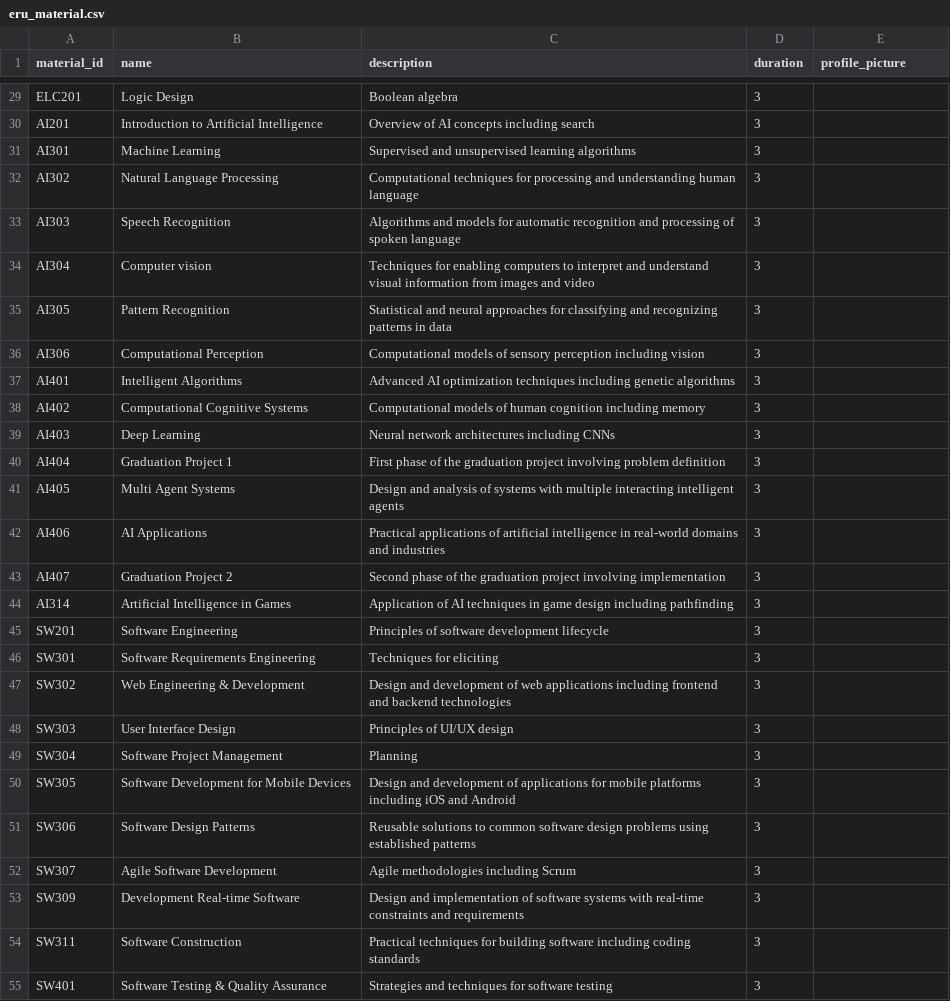
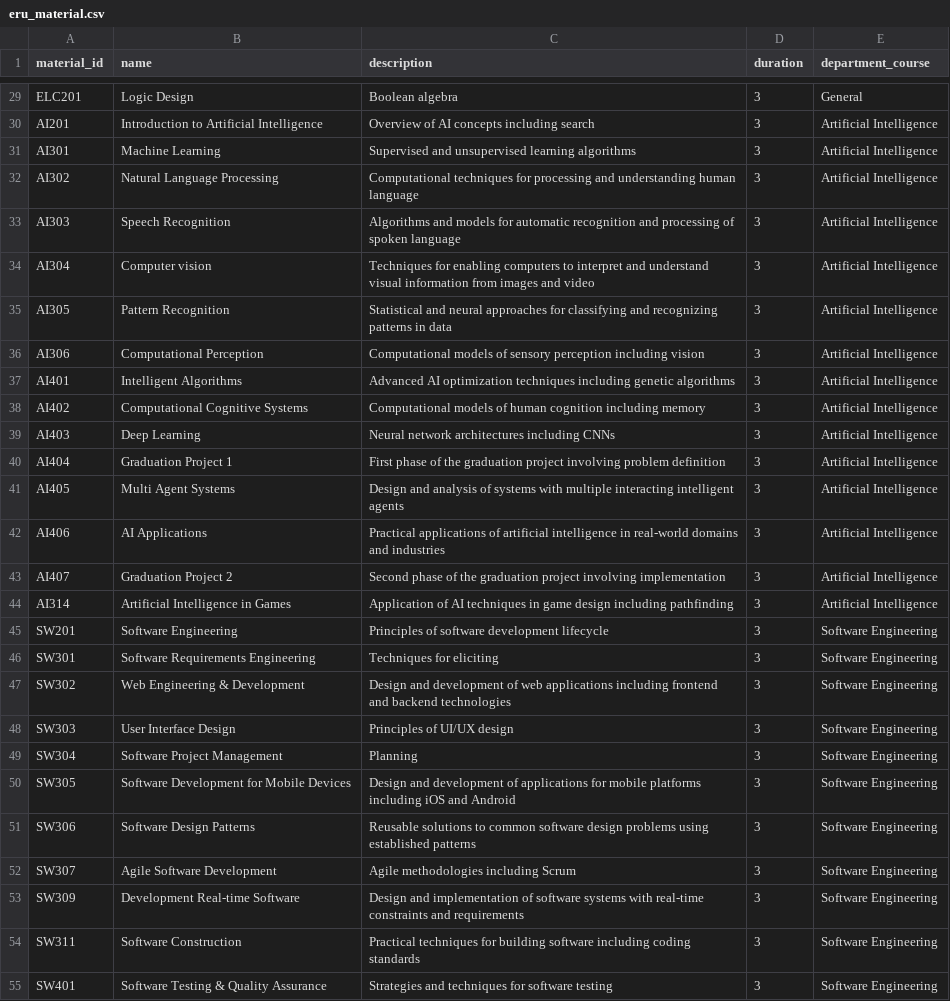
Before and after one commit to 1000red/AI_ERU_Tawsol_backend, a CSV file: app/db/add_db/source/eru_material.csv, drawn as a sheet; only a part is shown, gaps mark what is left out; the diff covers the shown part only; the diff names each change by its address in the sheet, - before the commit and + after, or states it on an @@ line.

```diff
--- a/app/db/add_db/source/eru_material.csv
+++ b/app/db/add_db/source/eru_material.csv
-E1: profile_picture
+E1: department_course
-E29 (department_course): (empty)
+E29 (department_course): General
-E30:E44 (department_course): (empty)
+E30:E44 (department_course): Artificial Intelligence
-E45:E55 (department_course): (empty)
+E45:E55 (department_course): Software Engineering
```
Also changed, not shown: 80 edited cells elsewhere in this file, 23 other files.
